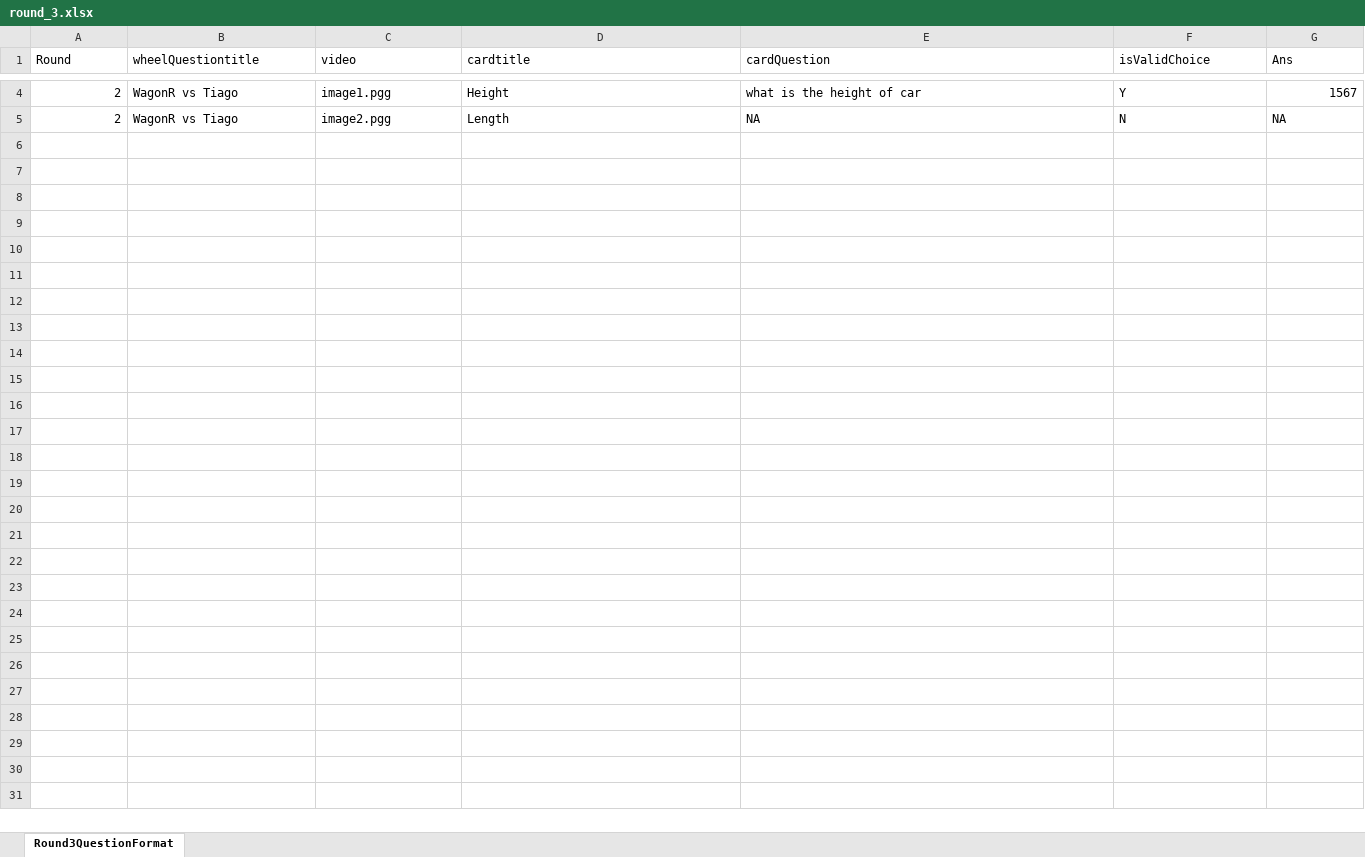
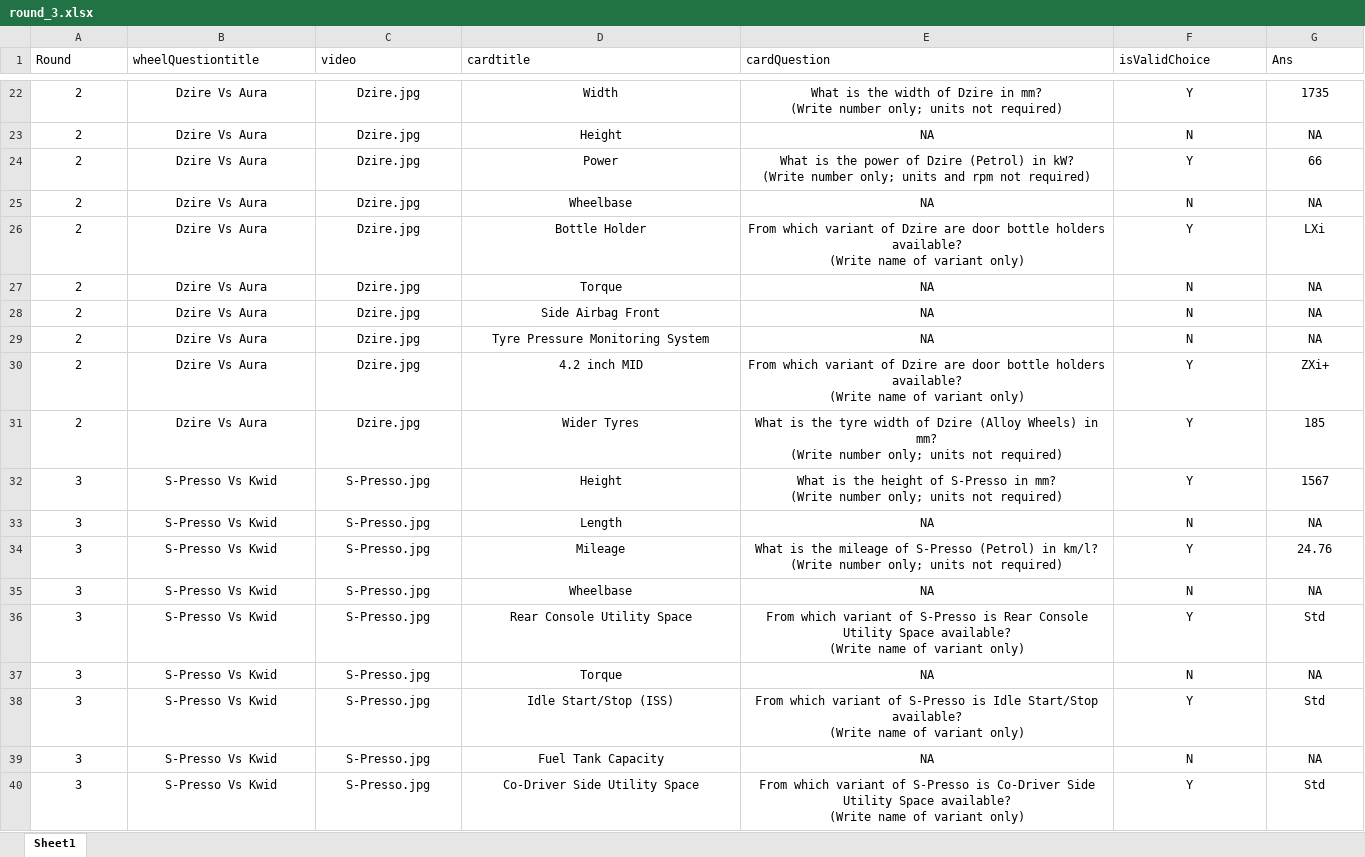
Before and after one commit to sameeraswal/Suzuki_Arena-1, an Excel workbook: api/scripts/files/round_3.xlsx, sheet Sheet1, drawn as a sheet; only a part is shown, gaps mark what is left out; values as stored, in another font and other column widths than the file's, no borders; charts and pictures not drawn; addresses are those after the commit; ↵ is a line break in a cell; the diff covers the shown part only; the diff names each change by its address in the sheet, - before the commit and + after, or states it on an @@ line.

Commit message:
Added script to add question for round3

```diff
--- a/api/scripts/files/round_3.xlsx (sheet Sheet1)
+++ b/api/scripts/files/round_3.xlsx (sheet Sheet1)
-sheet tab: Round3QuestionFormat
+sheet tab: Sheet1
-A22:A23 alignment: right
+A22:A23 alignment: center
-B22:B23 (wheelQuestiontitle): WagonR vs Tiago
+B22:B23 (wheelQuestiontitle): Dzire Vs Aura
-B22:F22 alignment: left
+B22:F22 alignment: center
-C22 (video): image1.pgg
+C22 (video): Dzire.jpg
-D22 (cardtitle): Height
+D22 (cardtitle): Width
-E22 (cardQuestion): what is the height of car
+E22 (cardQuestion): What is the width of Dzire in mm? ↵ (Write number only; units not required)
-G22 (Ans): 1567
+G22 (Ans): 1735
-G22 alignment: right
+G22 alignment: center
-B23:G23 alignment: left
+B23:G23 alignment: center
-C23 (video): image2.pgg
+C23 (video): Dzire.jpg
-D23 (cardtitle): Length
+D23 (cardtitle): Height
+row 24: 2 | Dzire Vs Aura | Dzire.jpg | Power | What is the power of Dzire (Petrol) in kW? ↵ (Write number only; units and rpm not required) | Y | 66
+row 25: 2 | Dzire Vs Aura | Dzire.jpg | Wheelbase | NA | N | NA
+row 26: 2 | Dzire Vs Aura | Dzire.jpg | Bottle Holder | From which variant of Dzire are door bottle holders available? ↵ (Write name of variant only) | Y | LXi
+row 27: 2 | Dzire Vs Aura | Dzire.jpg | Torque | NA | N | NA
+row 28: 2 | Dzire Vs Aura | Dzire.jpg | Side Airbag Front | NA | N | NA
+row 29: 2 | Dzire Vs Aura | Dzire.jpg | Tyre Pressure Monitoring System | NA | N | NA
+row 30: 2 | Dzire Vs Aura | Dzire.jpg | 4.2 inch MID | From which variant of Dzire are door bottle holders available? ↵ (Write name of variant only) | Y | ZXi+
+row 31: 2 | Dzire Vs Aura | Dzire.jpg | Wider Tyres | What is the tyre width of Dzire (Alloy Wheels) in mm? ↵ (Write number only; units not required) | Y | 185
+row 32: 3 | S-Presso Vs Kwid | S-Presso.jpg | Height | What is the height of S-Presso in mm? ↵ (Write number only; units not required) | Y | 1567
+row 33: 3 | S-Presso Vs Kwid | S-Presso.jpg | Length | NA | N | NA
+row 34: 3 | S-Presso Vs Kwid | S-Presso.jpg | Mileage | What is the mileage of S-Presso (Petrol) in km/l? ↵ (Write number only; units not required) | Y | 24.76
+row 35: 3 | S-Presso Vs Kwid | S-Presso.jpg | Wheelbase | NA | N | NA
+row 36: 3 | S-Presso Vs Kwid | S-Presso.jpg | Rear Console Utility Space | From which variant of S-Presso is Rear Console Utility Space available? ↵ (Write name of variant only) | Y | Std
+row 37: 3 | S-Presso Vs Kwid | S-Presso.jpg | Torque | NA | N | NA
+row 38: 3 | S-Presso Vs Kwid | S-Presso.jpg | Idle Start/Stop (ISS) | From which variant of S-Presso is Idle Start/Stop available? ↵ (Write name of variant only) | Y | Std
+row 39: 3 | S-Presso Vs Kwid | S-Presso.jpg | Fuel Tank Capacity | NA | N | NA
+row 40: 3 | S-Presso Vs Kwid | S-Presso.jpg | Co-Driver Side Utility Space | From which variant of S-Presso is Co-Driver Side Utility Space available? ↵ (Write name of variant only) | Y | Std
```
Also changed, not shown: 99 added rows, 8 edited cells and cell formats elsewhere in this sheet, 1 other file.
